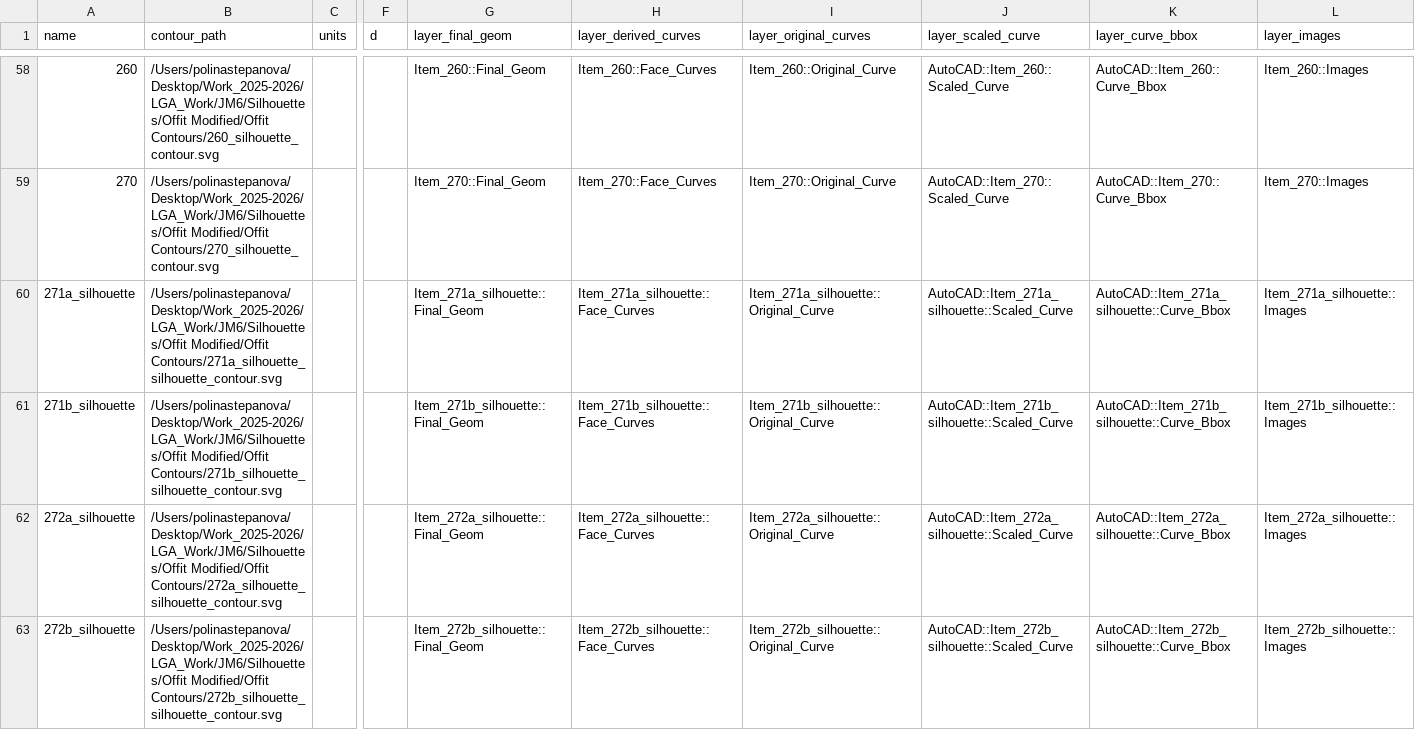
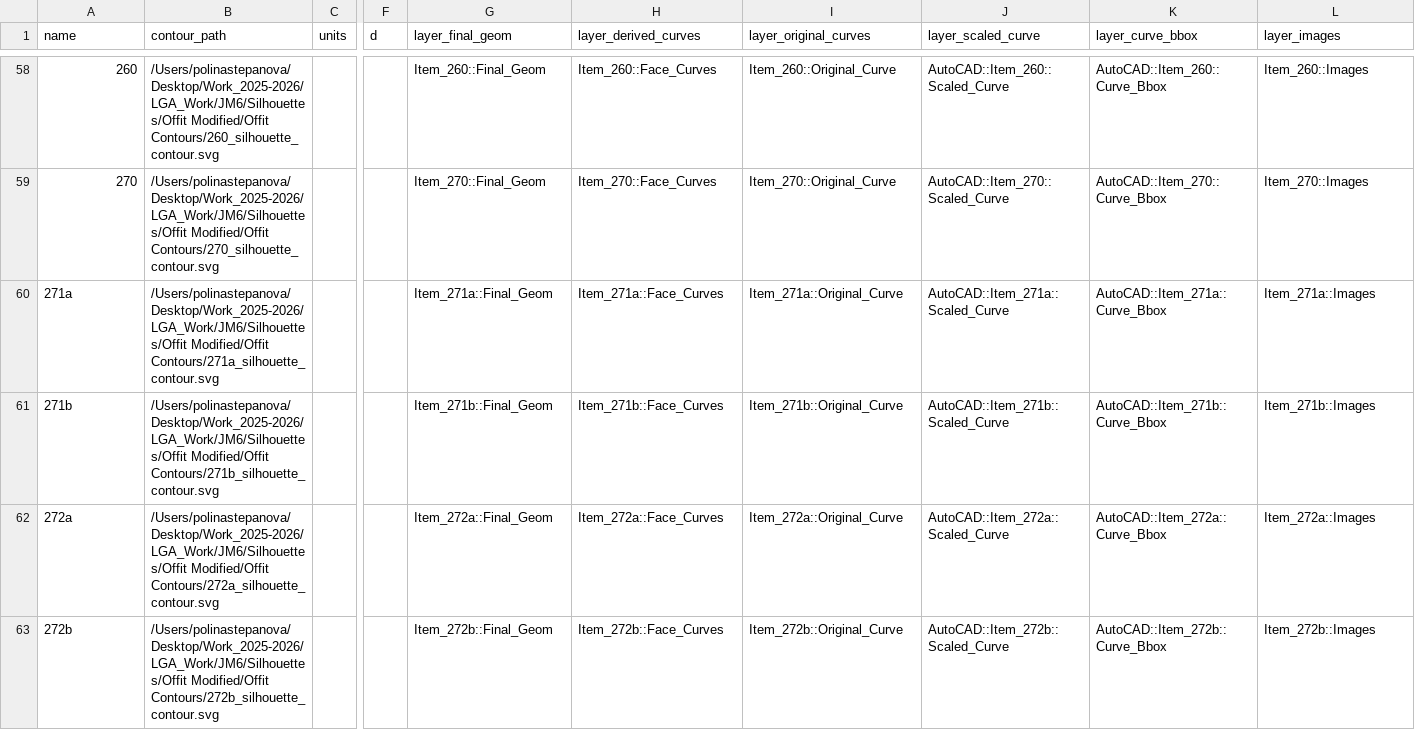
Before and after one commit to realpolya/lga_scripts, a CSV file: gh_checklist_workflow/python_2d_included/build_offit.csv, drawn as a sheet; only a part is shown, gaps mark what is left out; the diff covers the shown part only; the diff names each change by its address in the sheet, - before the commit and + after, or states it on an @@ line.

```diff
--- a/gh_checklist_workflow/python_2d_included/build_offit.csv
+++ b/gh_checklist_workflow/python_2d_included/build_offit.csv
-A60 (name): 271a_silhouette
+A60 (name): 271a
-B60 (contour_path): /Users/polinastepanova/Desktop/Work_2025-2026/LGA_Work/JM6/Silhouettes/Offit Modified/Offit Contours/271a_silhouette_silhouette_contour.svg
+B60 (contour_path): /Users/polinastepanova/Desktop/Work_2025-2026/LGA_Work/JM6/Silhouettes/Offit Modified/Offit Contours/271a_silhouette_contour.svg
-G60 (layer_final_geom): Item_271a_silhouette::Final_Geom
+G60 (layer_final_geom): Item_271a::Final_Geom
-H60 (layer_derived_curves): Item_271a_silhouette::Face_Curves
+H60 (layer_derived_curves): Item_271a::Face_Curves
-I60 (layer_original_curves): Item_271a_silhouette::Original_Curve
+I60 (layer_original_curves): Item_271a::Original_Curve
-J60 (layer_scaled_curve): AutoCAD::Item_271a_silhouette::Scaled_Curve
+J60 (layer_scaled_curve): AutoCAD::Item_271a::Scaled_Curve
-K60 (layer_curve_bbox): AutoCAD::Item_271a_silhouette::Curve_Bbox
+K60 (layer_curve_bbox): AutoCAD::Item_271a::Curve_Bbox
-L60 (layer_images): Item_271a_silhouette::Images
+L60 (layer_images): Item_271a::Images
-A61 (name): 271b_silhouette
+A61 (name): 271b
-B61 (contour_path): /Users/polinastepanova/Desktop/Work_2025-2026/LGA_Work/JM6/Silhouettes/Offit Modified/Offit Contours/271b_silhouette_silhouette_contour.svg
+B61 (contour_path): /Users/polinastepanova/Desktop/Work_2025-2026/LGA_Work/JM6/Silhouettes/Offit Modified/Offit Contours/271b_silhouette_contour.svg
-G61 (layer_final_geom): Item_271b_silhouette::Final_Geom
+G61 (layer_final_geom): Item_271b::Final_Geom
-H61 (layer_derived_curves): Item_271b_silhouette::Face_Curves
+H61 (layer_derived_curves): Item_271b::Face_Curves
-I61 (layer_original_curves): Item_271b_silhouette::Original_Curve
+I61 (layer_original_curves): Item_271b::Original_Curve
-J61 (layer_scaled_curve): AutoCAD::Item_271b_silhouette::Scaled_Curve
+J61 (layer_scaled_curve): AutoCAD::Item_271b::Scaled_Curve
-K61 (layer_curve_bbox): AutoCAD::Item_271b_silhouette::Curve_Bbox
+K61 (layer_curve_bbox): AutoCAD::Item_271b::Curve_Bbox
-L61 (layer_images): Item_271b_silhouette::Images
+L61 (layer_images): Item_271b::Images
-A62 (name): 272a_silhouette
+A62 (name): 272a
-B62 (contour_path): /Users/polinastepanova/Desktop/Work_2025-2026/LGA_Work/JM6/Silhouettes/Offit Modified/Offit Contours/272a_silhouette_silhouette_contour.svg
+B62 (contour_path): /Users/polinastepanova/Desktop/Work_2025-2026/LGA_Work/JM6/Silhouettes/Offit Modified/Offit Contours/272a_silhouette_contour.svg
-G62 (layer_final_geom): Item_272a_silhouette::Final_Geom
+G62 (layer_final_geom): Item_272a::Final_Geom
-H62 (layer_derived_curves): Item_272a_silhouette::Face_Curves
+H62 (layer_derived_curves): Item_272a::Face_Curves
-I62 (layer_original_curves): Item_272a_silhouette::Original_Curve
+I62 (layer_original_curves): Item_272a::Original_Curve
-J62 (layer_scaled_curve): AutoCAD::Item_272a_silhouette::Scaled_Curve
+J62 (layer_scaled_curve): AutoCAD::Item_272a::Scaled_Curve
-K62 (layer_curve_bbox): AutoCAD::Item_272a_silhouette::Curve_Bbox
+K62 (layer_curve_bbox): AutoCAD::Item_272a::Curve_Bbox
-L62 (layer_images): Item_272a_silhouette::Images
+L62 (layer_images): Item_272a::Images
-A63 (name): 272b_silhouette
+A63 (name): 272b
-B63 (contour_path): /Users/polinastepanova/Desktop/Work_2025-2026/LGA_Work/JM6/Silhouettes/Offit Modified/Offit Contours/272b_silhouette_silhouette_contour.svg
+B63 (contour_path): /Users/polinastepanova/Desktop/Work_2025-2026/LGA_Work/JM6/Silhouettes/Offit Modified/Offit Contours/272b_silhouette_contour.svg
-G63 (layer_final_geom): Item_272b_silhouette::Final_Geom
+G63 (layer_final_geom): Item_272b::Final_Geom
-H63 (layer_derived_curves): Item_272b_silhouette::Face_Curves
+H63 (layer_derived_curves): Item_272b::Face_Curves
-I63 (layer_original_curves): Item_272b_silhouette::Original_Curve
+I63 (layer_original_curves): Item_272b::Original_Curve
-J63 (layer_scaled_curve): AutoCAD::Item_272b_silhouette::Scaled_Curve
+J63 (layer_scaled_curve): AutoCAD::Item_272b::Scaled_Curve
-K63 (layer_curve_bbox): AutoCAD::Item_272b_silhouette::Curve_Bbox
+K63 (layer_curve_bbox): AutoCAD::Item_272b::Curve_Bbox
-L63 (layer_images): Item_272b_silhouette::Images
+L63 (layer_images): Item_272b::Images
```
Also changed, not shown: 80 edited cells elsewhere in this file, gh_checklist_workflow/python_2d_included/build_heller.csv, gh_checklist_workflow/python_2d_included/build_hurst.csv, 1 other file.
